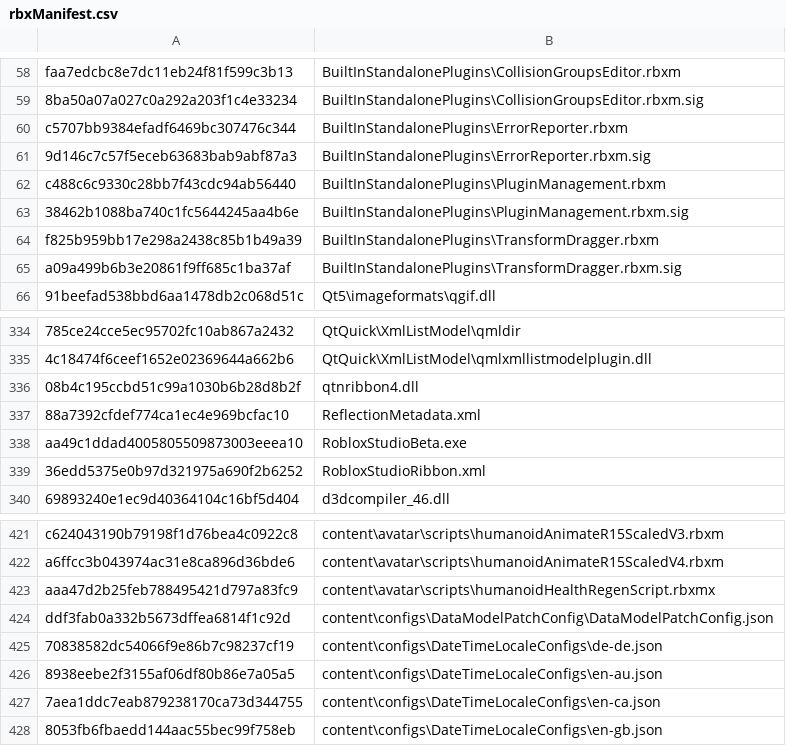
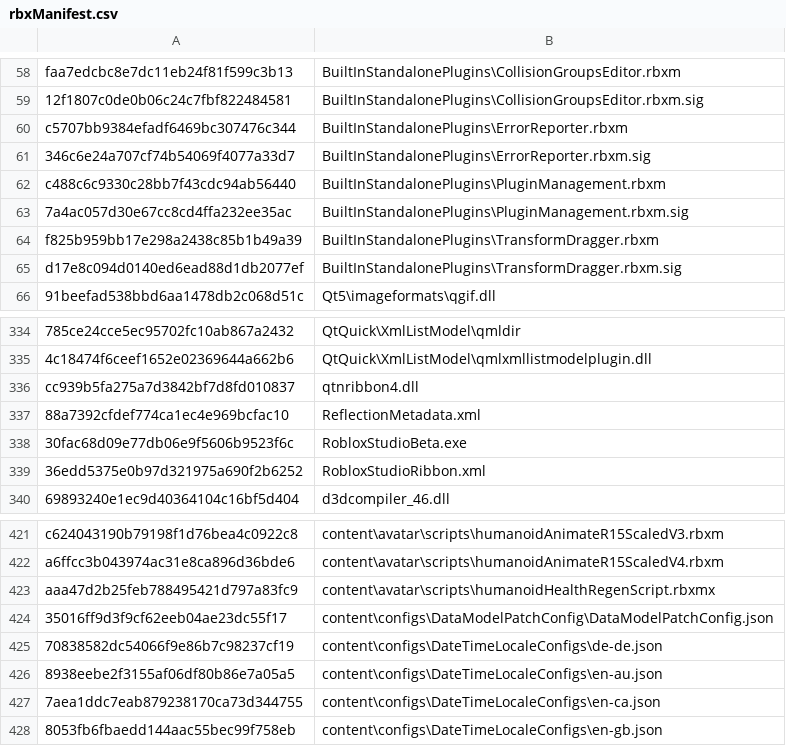
Before and after one commit to Matt-Hill-83/Roblox-Client-Tracker, a CSV file: rbxManifest.csv, drawn as a sheet; only a part is shown, gaps mark what is left out; the diff covers the shown part only; the diff names each change by its address in the sheet, - before the commit and + after, or states it on an @@ line.

```diff
--- a/rbxManifest.csv
+++ b/rbxManifest.csv
-A59: 8ba50a07a027c0a292a203f1c4e33234
+A59: 12f1807c0de0b06c24c7fbf822484581
-A61: 9d146c7c57f5eceb63683bab9abf87a3
+A61: 346c6e24a707cf74b54069f4077a33d7
-A63: 38462b1088ba740c1fc5644245aa4b6e
+A63: 7a4ac057d30e67cc8cd4ffa232ee35ac
-A65: a09a499b6b3e20861f9ff685c1ba37af
+A65: d17e8c094d0140ed6ead88d1db2077ef
-A336: 08b4c195ccbd51c99a1030b6b28d8b2f
+A336: cc939b5fa275a7d3842bf7d8fd010837
-A338: aa49c1ddad4005805509873003eeea10
+A338: 30fac68d09e77db06e9f5606b9523f6c
-A424: ddf3fab0a332b5673dffea6814f1c92d
+A424: 35016ff9d3f9cf62eeb04ae23dc55f17
```
Also changed, not shown: 28 edited cells elsewhere in this file, rbxPkgManifest.csv, 8 other files.
